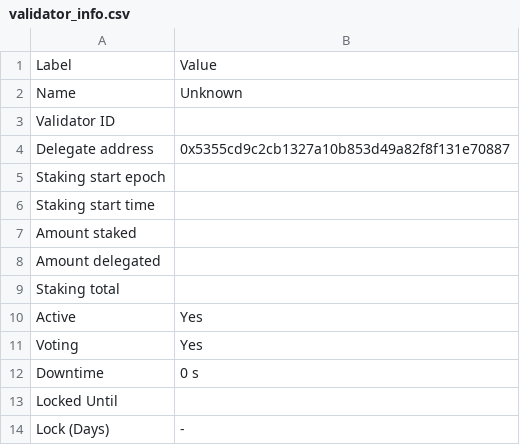
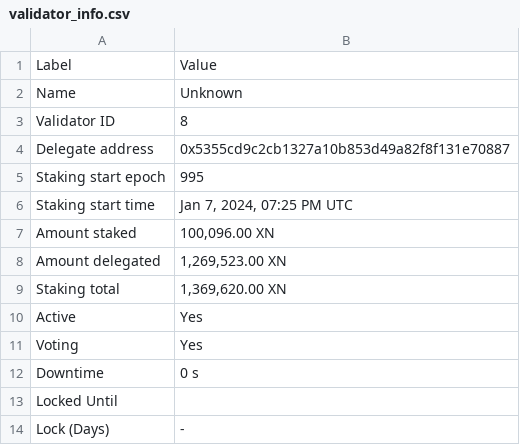
Before and after one commit to TreeCityWes/X1-Validator-Scrape, a CSV file: validator_info.csv, drawn as a sheet.

```diff
--- a/validator_info.csv
+++ b/validator_info.csv
@@ -2,9 +2,9 @@ Label,Value
 Name,Unknown
-Validator ID,
+Validator ID,8
 Delegate address,0x5355cd9c2cb1327a10b853d49a82f8f131e70887
-Staking start epoch,
-Staking start time,
-Amount staked,
-Amount delegated,
-Staking total,
+Staking start epoch,995
+Staking start time,"Jan 7, 2024, 07:25 PM UTC"
+Amount staked,"100,096.00 XN"
+Amount delegated,"1,269,523.00 XN"
+Staking total,"1,369,620.00 XN"
 Active,Yes
```
